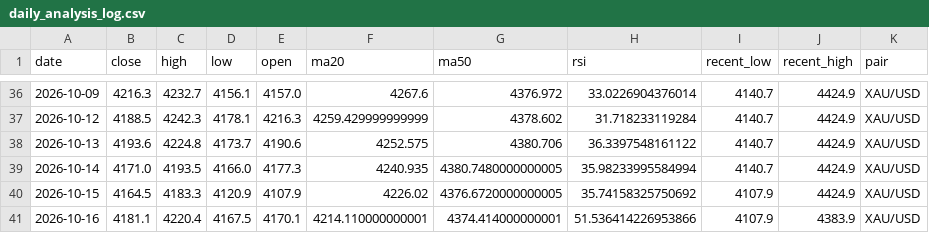
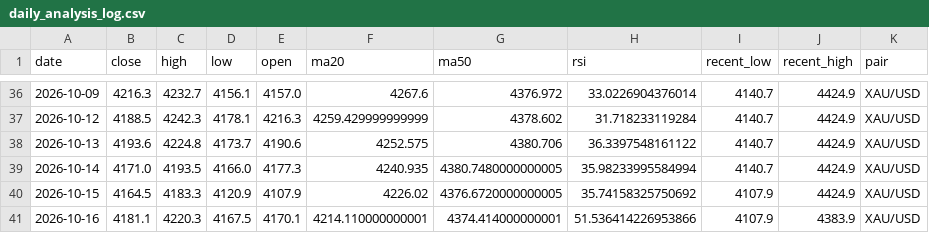
Before and after one commit to bensongodstime223-arch/forex-agent, a CSV file: daily_analysis_log.csv, drawn as a sheet; only a part is shown, gaps mark what is left out.

```diff
--- a/daily_analysis_log.csv
+++ b/daily_analysis_log.csv
@@ -40,2 +40,2 @@ date,close,high,low,open,ma20,ma50,rsi,recent_low,recent_high,pair
 2026-10-15,4164.5,4183.3,4120.9,4107.9,4226.02,4376.6720000000005,35.74158325750692,4107.9,4424.9,XAU/USD
-2026-10-16,4181.1,4220.4,4167.5,4170.1,4214.110000000001,4374.414000000001,51.536414226953866,4107.9,4383.9,XAU/USD
+2026-10-16,4181.1,4220.3,4167.5,4170.1,4214.110000000001,4374.414000000001,51.536414226953866,4107.9,4383.9,XAU/USD
```
